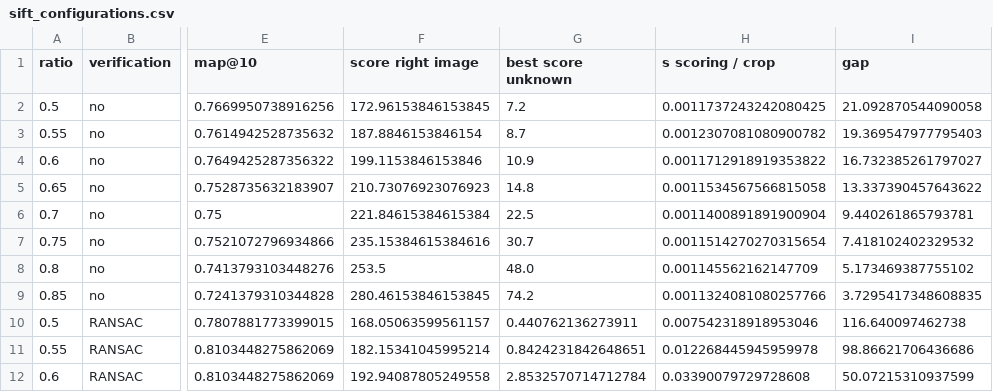
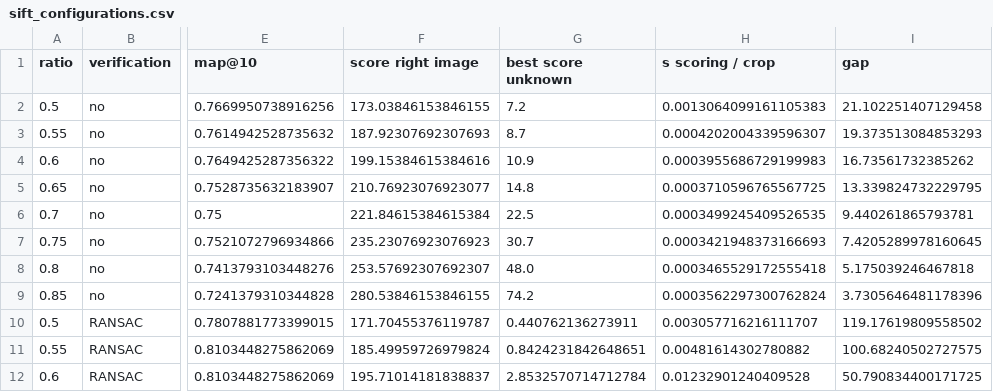
Before and after one commit to MCV-2026-C1-Project/Team-2, a CSV file: week4/results/sift_configurations.csv, drawn as a sheet; only a part is shown, gaps mark what is left out; the diff covers the shown part only; the diff names each change by its address in the sheet, - before the commit and + after, or states it on an @@ line.

```diff
--- a/week4/results/sift_configurations.csv
+++ b/week4/results/sift_configurations.csv
-F2 (score right image): 172.96153846153845
+F2 (score right image): 173.03846153846155
-H2 (s scoring / crop): 0.0011737243242080425
+H2 (s scoring / crop): 0.0013064099161105383
-I2 (gap): 21.092870544090058
+I2 (gap): 21.102251407129458
-F3 (score right image): 187.8846153846154
+F3 (score right image): 187.92307692307693
-H3 (s scoring / crop): 0.0012307081080900782
+H3 (s scoring / crop): 0.0004202004339596307
-I3 (gap): 19.369547977795403
+I3 (gap): 19.373513084853293
-F4 (score right image): 199.1153846153846
+F4 (score right image): 199.15384615384616
-H4 (s scoring / crop): 0.0011712918919353822
+H4 (s scoring / crop): 0.0003955686729199983
-I4 (gap): 16.732385261797027
+I4 (gap): 16.73561732385262
-F5 (score right image): 210.73076923076923
+F5 (score right image): 210.76923076923077
-H5 (s scoring / crop): 0.0011534567566815058
+H5 (s scoring / crop): 0.0003710596765567725
-I5 (gap): 13.337390457643622
+I5 (gap): 13.339824732229795
-H6 (s scoring / crop): 0.0011400891891900904
+H6 (s scoring / crop): 0.0003499245409526535
-F7 (score right image): 235.15384615384616
+F7 (score right image): 235.23076923076923
-H7 (s scoring / crop): 0.0011514270270315654
+H7 (s scoring / crop): 0.0003421948373166693
-I7 (gap): 7.418102402329532
+I7 (gap): 7.4205289978160645
-F8 (score right image): 253.5
+F8 (score right image): 253.57692307692307
-H8 (s scoring / crop): 0.001145562162147709
+H8 (s scoring / crop): 0.0003465529172555418
-I8 (gap): 5.173469387755102
+I8 (gap): 5.175039246467818
-F9 (score right image): 280.46153846153845
+F9 (score right image): 280.53846153846155
-H9 (s scoring / crop): 0.0011324081080257766
+H9 (s scoring / crop): 0.0003562297300762824
-I9 (gap): 3.7295417348608835
+I9 (gap): 3.7305646481178396
-F10 (score right image): 168.05063599561157
+F10 (score right image): 171.70455376119787
-H10 (s scoring / crop): 0.007542318918953046
+H10 (s scoring / crop): 0.003057716216111707
-I10 (gap): 116.640097462738
+I10 (gap): 119.17619809558502
-F11 (score right image): 182.15341045995214
+F11 (score right image): 185.49959726979824
-H11 (s scoring / crop): 0.012268445945959978
+H11 (s scoring / crop): 0.00481614302780882
-I11 (gap): 98.86621706436686
+I11 (gap): 100.68240502727575
-F12 (score right image): 192.94087805249558
+F12 (score right image): 195.71014181838837
-H12 (s scoring / crop): 0.03390079729728608
+H12 (s scoring / crop): 0.01232901240409528
-I12 (gap): 50.07215310937599
+I12 (gap): 50.790834400171725
```
Also changed, not shown: 2 added rows, 2 removed rows and 12 edited cells elsewhere in this file, week4/results/sift_per_painting.csv, 11 other files.
